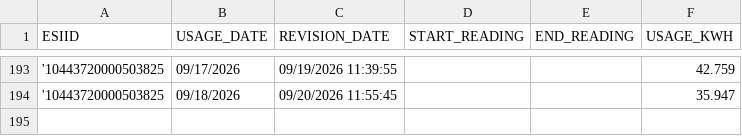
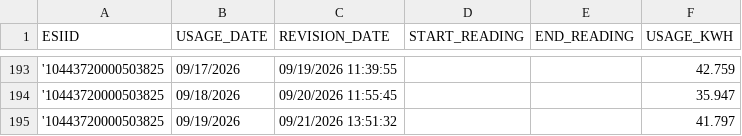
Before and after one commit to Casonrlove/energy-tracker, a CSV file: Daily_Data.csv, drawn as a sheet; only a part is shown, gaps mark what is left out.

```diff
--- a/Daily_Data.csv
+++ b/Daily_Data.csv
@@ -194 +194,2 @@ ESIID,USAGE_DATE,REVISION_DATE,START_READING,END_READING,USAGE_KWH
 '10443720000503825,09/18/2026,09/20/2026 11:55:45,,,35.947
+'10443720000503825,09/19/2026,09/21/2026 13:51:32,,,41.797
```
